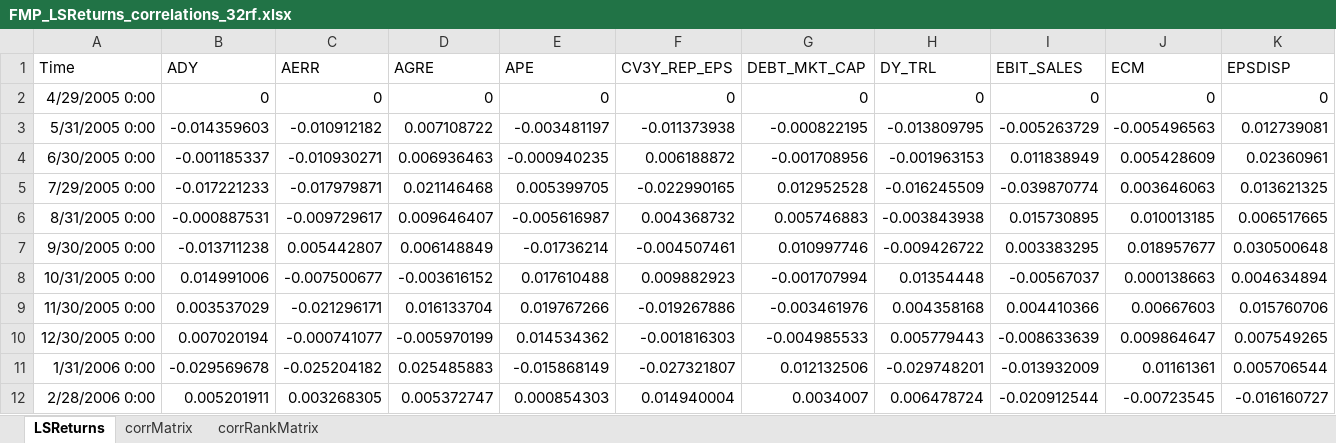
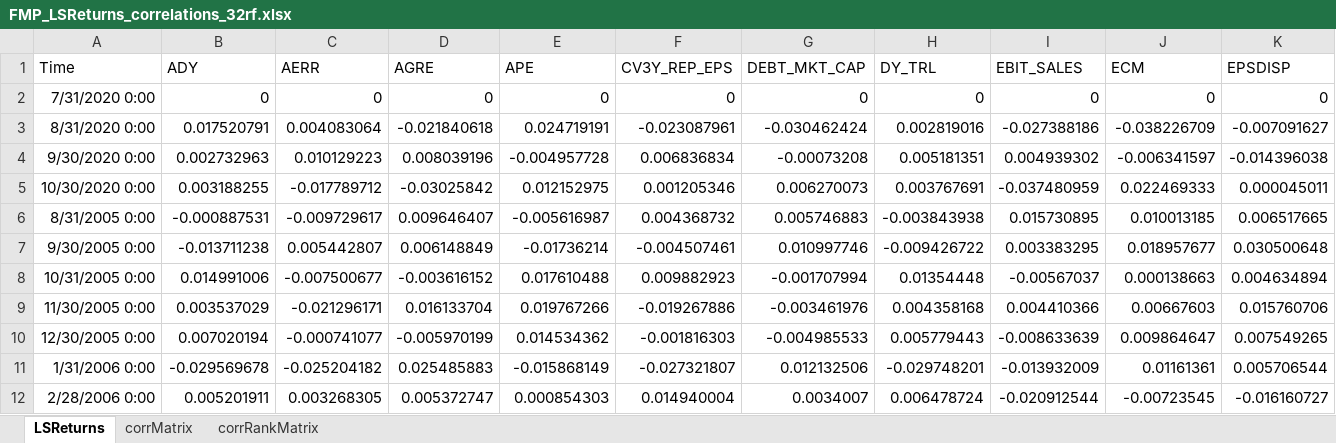
Before and after one commit to andreamartinelli1974/PrimoRepository, an Excel workbook: EFI/CODE/output/FMP/FMP_LSReturns_correlations_32rf.xlsx, sheet LSReturns, drawn as a sheet; only a part is shown; values as stored, in another font and other column widths than the file's, no borders; removed rows and columns are numbered as before the commit, all else as after; rows hold the shown columns only; the diff names each change by its address in the sheet, - before the commit and + after, or states it on an @@ line.

```diff
--- a/EFI/CODE/output/FMP/FMP_LSReturns_correlations_32rf.xlsx (sheet LSReturns)
+++ b/EFI/CODE/output/FMP/FMP_LSReturns_correlations_32rf.xlsx (sheet LSReturns)
-A2 (Time): 4/29/2005 0:00
+A2 (Time): 7/31/2020 0:00
-row 3: 5/31/2005 0:00 | -0.014359603 | -0.010912182 | 0.007108722 | -0.003481197 | -0.011373938 | -0.000822195 | -0.013809795 | -0.005263729 | -0.005496563 | 0.012739081
-row 4: 6/30/2005 0:00 | -0.001185337 | -0.010930271 | 0.006936463 | -0.000940235 | 0.006188872 | -0.001708956 | -0.001963153 | 0.011838949 | 0.005428609 | 0.02360961
-row 5: 7/29/2005 0:00 | -0.017221233 | -0.017979871 | 0.021146468 | 0.005399705 | -0.022990165 | 0.012952528 | -0.016245509 | -0.039870774 | 0.003646063 | 0.013621325
+row 3: 8/31/2020 0:00 | 0.017520791 | 0.004083064 | -0.021840618 | 0.024719191 | -0.023087961 | -0.030462424 | 0.002819016 | -0.027388186 | -0.038226709 | -0.007091627
+row 4: 9/30/2020 0:00 | 0.002732963 | 0.010129223 | 0.008039196 | -0.004957728 | 0.006836834 | -0.00073208 | 0.005181351 | 0.004939302 | -0.006341597 | -0.014396038
+row 5: 10/30/2020 0:00 | 0.003188255 | -0.017789712 | -0.03025842 | 0.012152975 | 0.001205346 | 0.006270073 | 0.003767691 | -0.037480959 | 0.022469333 | 0.000045011
```
Also changed, not shown: sheet corrRankMatrix, sheet corrMatrix, EFI/CODE/input/bmk.xlsx, EFI/CODE/output/FMP/AllStocksFactorRankingTable_Digital_20200930.xlsx, 16 other files.
